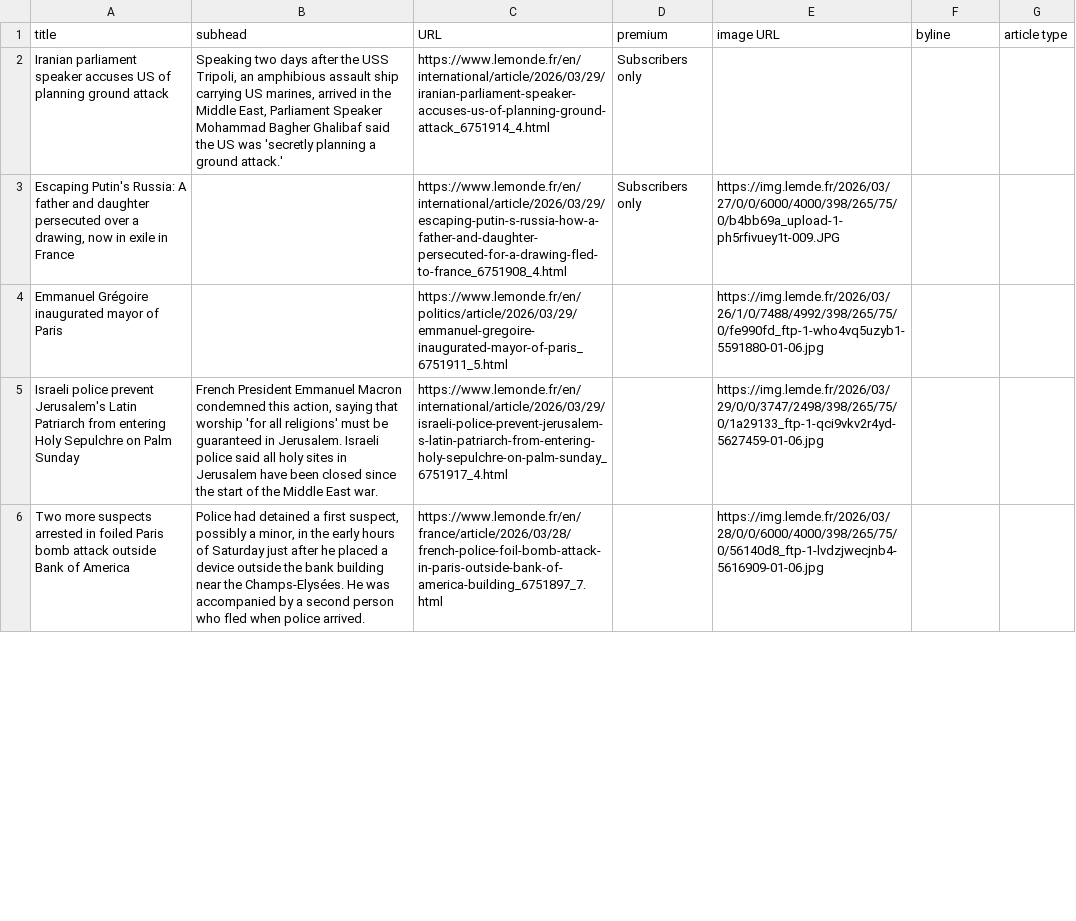
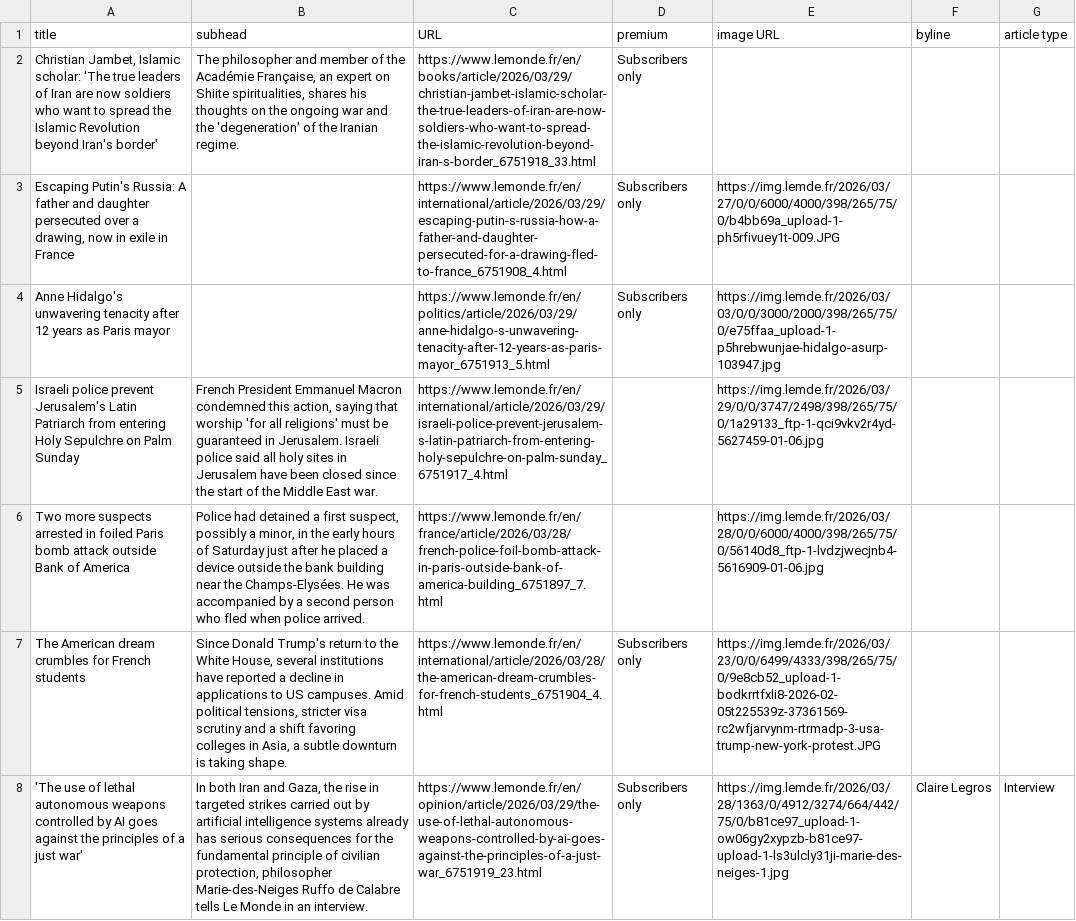
Before and after one commit to phillctw/Homework-7, a CSV file: le_monde.csv, drawn as a sheet; only a part is shown; removed rows and columns are numbered as before the commit, all else as after; the diff covers the shown part only; the diff names each change by its address in the sheet, - before the commit and + after, or states it on an @@ line.

```diff
--- a/le_monde.csv
+++ b/le_monde.csv
-A2 (title): Iranian parliament speaker accuses US of planning ground attack
+A2 (title): Christian Jambet, Islamic scholar: 'The true leaders of Iran are now soldiers who want to spread the Islamic Revolution beyond Iran's border'
-B2 (subhead): Speaking two days after the USS Tripoli, an amphibious assault ship carrying US marines, arrived in the Middle East, Parliament Speaker Mohammad Bagher Ghalibaf said the US was 'secretly planning a ground attack.'
+B2 (subhead): The philosopher and member of the Académie Française, an expert on Shiite spiritualities, shares his thoughts on the ongoing war and the 'degeneration' of the Iranian regime.
-C2 (URL): https://www.lemonde.fr/en/international/article/2026/03/29/iranian-parliament-speaker-accuses-us-of-planning-ground-attack_6751914_4.html
+C2 (URL): https://www.lemonde.fr/en/books/article/2026/03/29/christian-jambet-islamic-scholar-the-true-leaders-of-iran-are-now-soldiers-who-want-to-spread-the-islamic-revolution-beyond-iran-s-border_6751918_33.html
-row 4: Emmanuel Grégoire inaugurated mayor of Paris |  | https://www.lemonde.fr/en/politics/article/2026/03/29/emmanuel-gregoire-inaugurated-mayor-of-paris_6751911_5.html |  | https://img.lemde.fr/2026/03/26/1/0/7488/4992/398/265/75/0/fe990fd_ftp-1-who4vq5uzyb1-5591880-01-06.jpg
+row 4: Anne Hidalgo's unwavering tenacity after 12 years as Paris mayor |  | https://www.lemonde.fr/en/politics/article/2026/03/29/anne-hidalgo-s-unwavering-tenacity-after-12-years-as-paris-mayor_6751913_5.html | Subscribers only | https://img.lemde.fr/2026/03/03/0/0/3000/2000/398/265/75/0/e75ffaa_upload-1-p5hrebwunjae-hidalgo-asurp-103947.jpg
+row 7: The American dream crumbles for French students | Since Donald Trump's return to the White House, several institutions have reported a decline in applications to US campuses. Amid political tensions, stricter visa scrutiny and a shift favoring colleges in Asia, a subtle downturn is taking shape. | https://www.lemonde.fr/en/international/article/2026/03/28/the-american-dream-crumbles-for-french-students_6751904_4.html | Subscribers only | https://img.lemde.fr/2026/03/23/0/0/6499/4333/398/265/75/0/9e8cb52_upload-1-bodkrrtfxli8-2026-02-05t225539z-37361569-rc2wfjarvynm-rtrmadp-3-usa-trump-new-york-protest.JPG
+row 8: 'The use of lethal autonomous weapons controlled by AI goes against the principles of a just war' | In both Iran and Gaza, the rise in targeted strikes carried out by artificial intelligence systems already has serious consequences for the fundamental principle of civilian protection, philosopher Marie-des-Neiges Ruffo de Calabre tells Le Monde in an interview. | https://www.lemonde.fr/en/opinion/article/2026/03/29/the-use-of-lethal-autonomous-weapons-controlled-by-ai-goes-against-the-principles-of-a-just-war_6751919_23.html | Subscribers only | https://img.lemde.fr/2026/03/28/1363/0/4912/3274/664/442/75/0/b81ce97_upload-1-ow06gy2xypzb-b81ce97-upload-1-ls3ulcly31ji-marie-des-neiges-1.jpg | Claire Legros | Interview
```
Also changed, not shown: 3 added rows, 5 removed rows and 4 edited cells elsewhere in this file.
